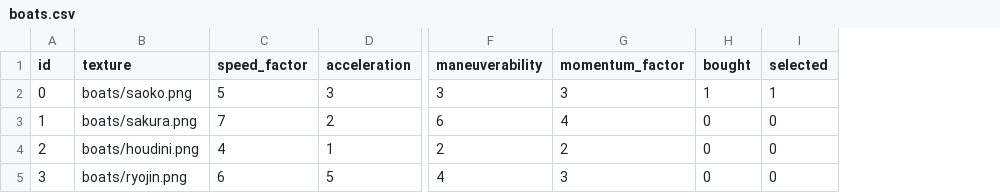
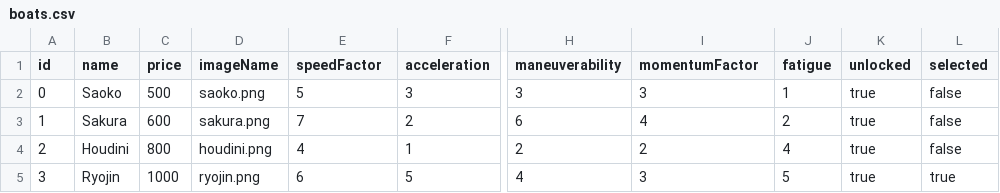
Before and after one commit to jorgefriast/REPository, a CSV file: core/data/boats.csv, drawn as a sheet; only a part is shown, gaps mark what is left out; removed rows and columns are numbered as before the commit, all else as after; the diff names each change by its address in the sheet, - before the commit and + after, or states it on an @@ line.

Commit message:
ShopBoat slected and unlock

```diff
--- a/core/data/boats.csv
+++ b/core/data/boats.csv
-column B (texture), rows 2-5: boats/saoko.png | boats/sakura.png | boats/houdini.png | boats/ryojin.png
+column B (name), rows 2-5: Saoko | Sakura | Houdini | Ryojin
+column C (price), rows 2-5: 500 | 600 | 800 | 1000
+column D (imageName), rows 2-5: saoko.png | sakura.png | houdini.png | ryojin.png
-column H (bought), rows 2-5: 1 | 0 | 0 | 0
+column J (fatigue), rows 2-5: 1 | 2 | 4 | 5
+column K (unlocked), rows 2-5: all true
-E1: speed_factor
+E1: speedFactor
-I1: momentum_factor
+I1: momentumFactor
-L2 (selected): 1
+L2 (selected): false
-L3:L4 (selected): 0
+L3:L4 (selected): false
-L5 (selected): 0
+L5 (selected): true
```
Also changed, not shown: data/boats.csv, 5 other files.
